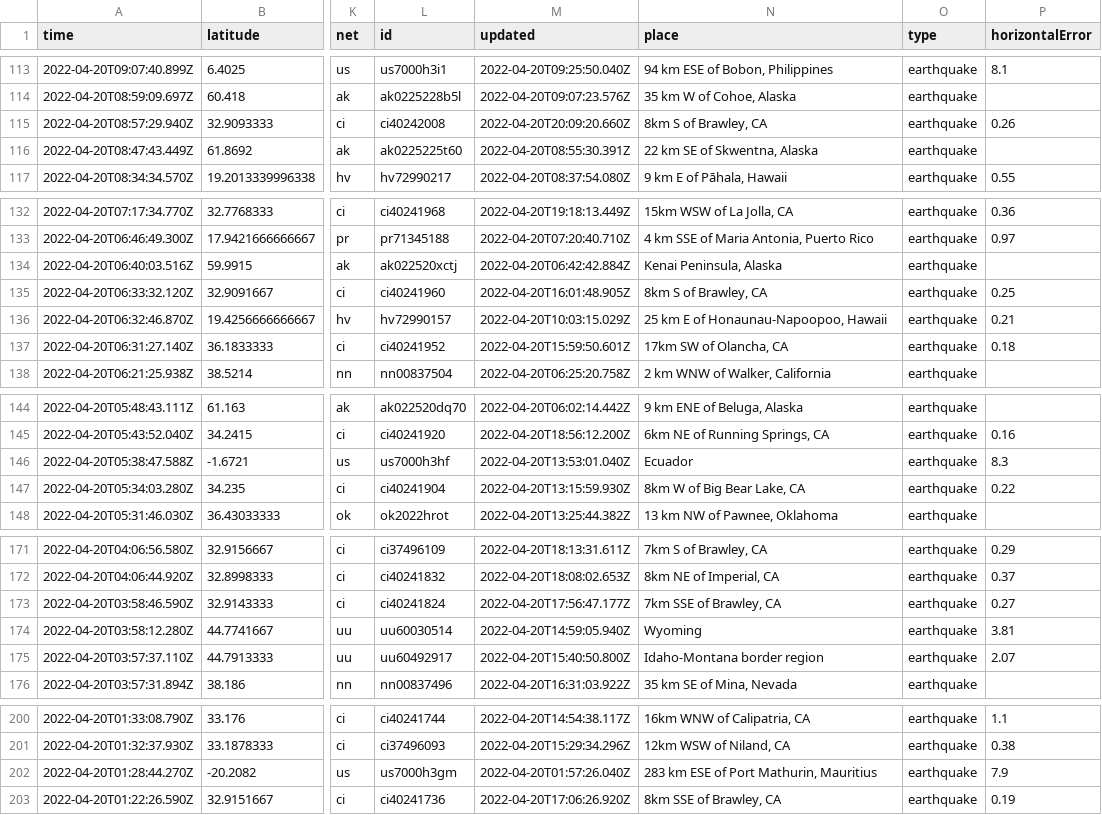
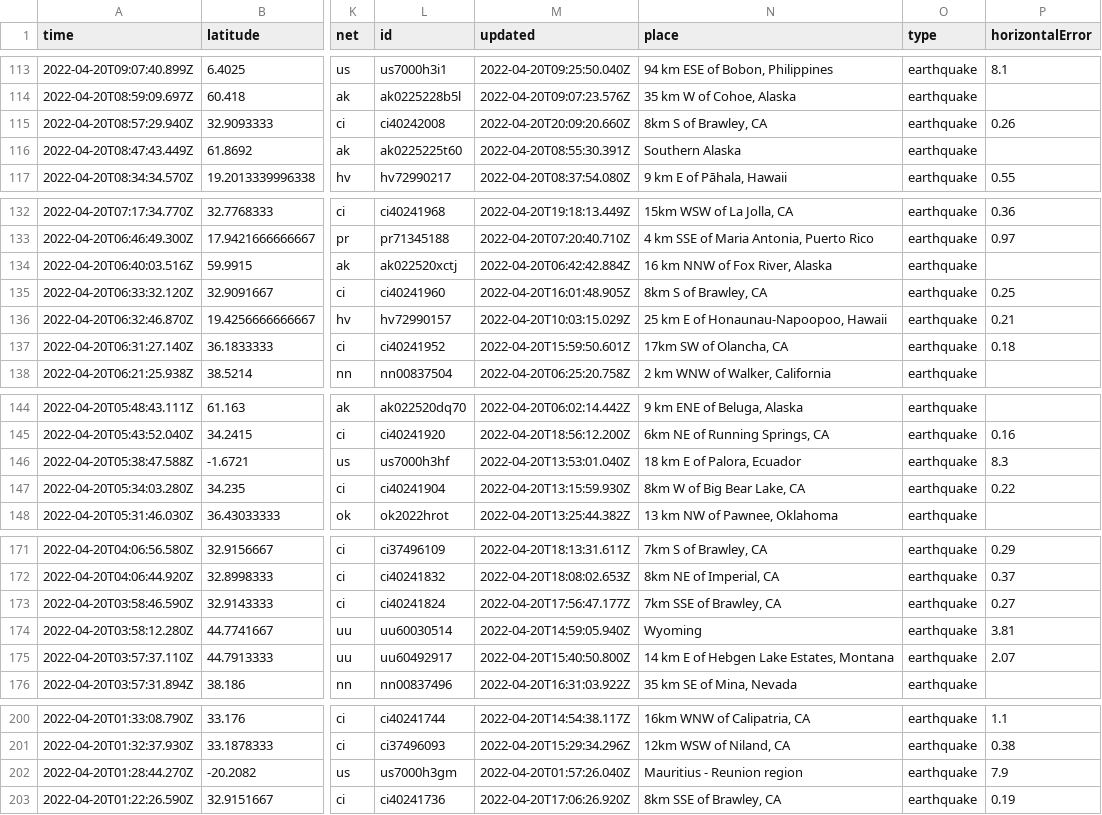
Before and after one commit to layurs/nicar22-githubaction, a CSV file: usgs_current.csv, drawn as a sheet; only a part is shown, gaps mark what is left out; the diff covers the shown part only; the diff names each change by its address in the sheet, - before the commit and + after, or states it on an @@ line.

```diff
--- a/usgs_current.csv
+++ b/usgs_current.csv
-N116 (place): 22 km SE of Skwentna, Alaska
+N116 (place): Southern Alaska
-N134 (place): Kenai Peninsula, Alaska
+N134 (place): 16 km NNW of Fox River, Alaska
-N146 (place): Ecuador
+N146 (place): 18 km E of Palora, Ecuador
-N175 (place): Idaho-Montana border region
+N175 (place): 14 km E of Hebgen Lake Estates, Montana
-N202 (place): 283 km ESE of Port Mathurin, Mauritius
+N202 (place): Mauritius - Reunion region
```
Also changed, not shown: 1 added row, 3 removed rows and 6 edited cells elsewhere in this file, 1 other file.
